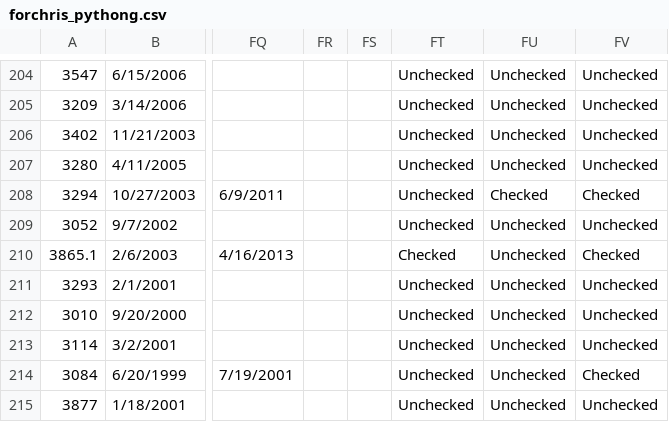
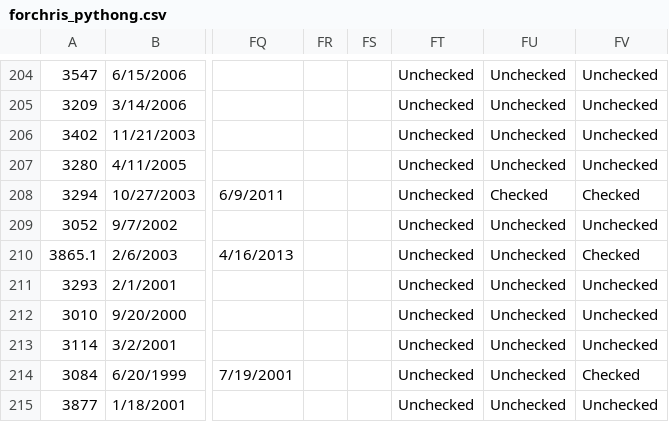
Before and after one commit to churdey/UDS, a CSV file: forchris_pythong.csv, drawn as a sheet; only a part is shown, gaps mark what is left out; the diff names each change by its address in the sheet, - before the commit and + after, or states it on an @@ line.

Commit message:
Update
More columns and processing

```diff
--- a/forchris_pythong.csv
+++ b/forchris_pythong.csv
-FT210: Checked
+FT210: Unchecked
```
Also changed, not shown: 2 other files.
